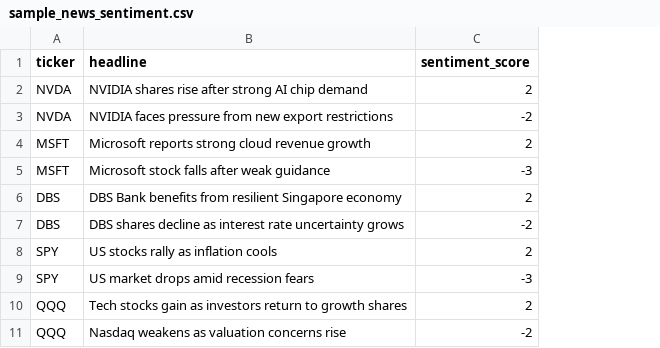
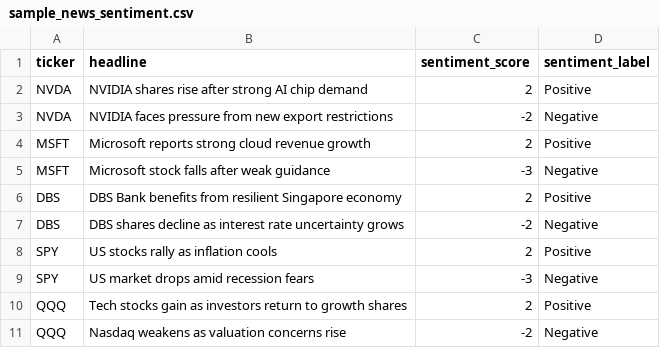
Before and after one commit to Ted-quant/sg-ai-quant-portfolio, a CSV file: data/news/sample_news_sentiment.csv, drawn as a sheet; the diff names each change by its address in the sheet, - before the commit and + after, or states it on an @@ line.

Commit message:
Day 5: add ticker-level sentiment summary

```diff
--- a/data/news/sample_news_sentiment.csv
+++ b/data/news/sample_news_sentiment.csv
+column D (sentiment_label), rows 2-11: Positive | Negative | Positive | Negative | Positive | Negative | Positive | Negative | Positive | Negative
```
Also changed, not shown: 2 other files.
